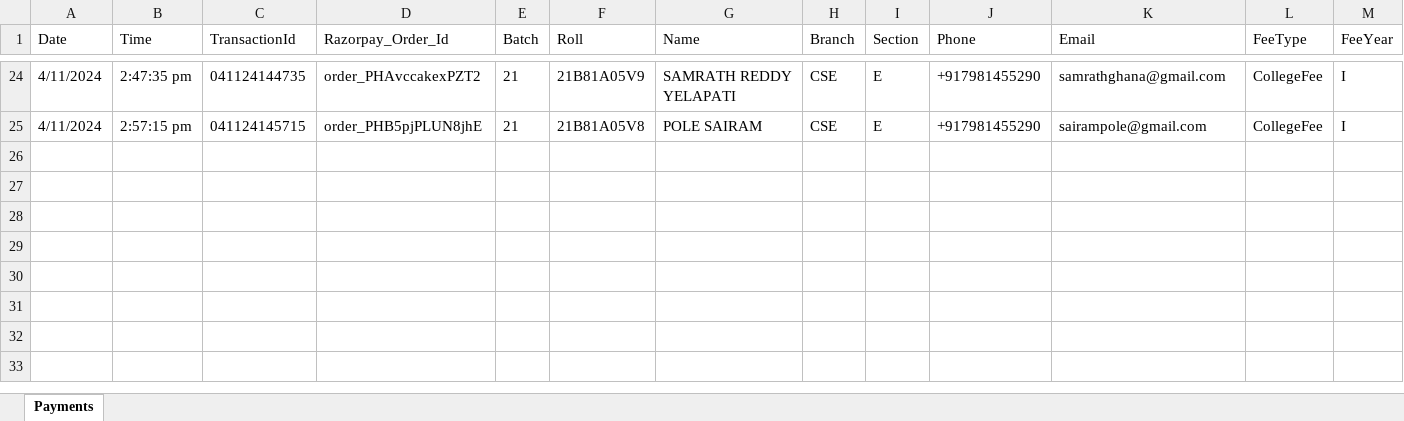
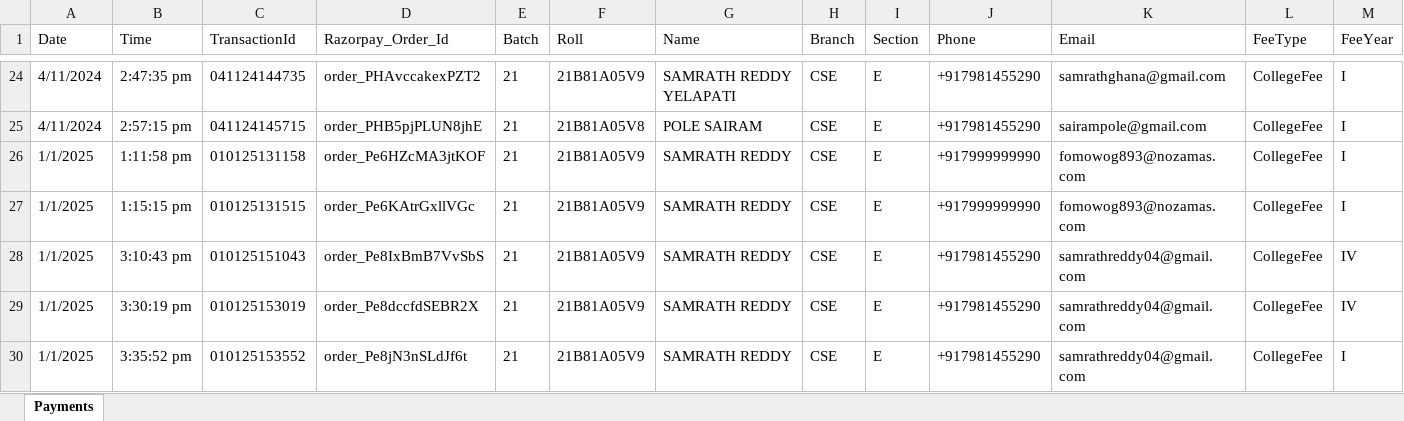
Before and after one commit to samrathreddy/Unipay, an Excel workbook: server/main.xlsx, sheet Payments, drawn as a sheet; only a part is shown, gaps mark what is left out; values as stored, in another font and other column widths than the file's, no borders; rows hold the shown columns only; the diff names each change by its address in the sheet, - before the commit and + after, or states it on an @@ line.

Commit message:
Created Success Page, Excel updation, vectors

```diff
--- a/server/main.xlsx (sheet Payments)
+++ b/server/main.xlsx (sheet Payments)
+row 26: 1/1/2025 | 1:11:58 pm | 010125131158 | order_Pe6HZcMA3jtKOF | 21 | 21B81A05V9 | SAMRATH REDDY | CSE | E | +917999999990 | fomowog893@nozamas.com | CollegeFee | I
+row 27: 1/1/2025 | 1:15:15 pm | 010125131515 | order_Pe6KAtrGxllVGc | 21 | 21B81A05V9 | SAMRATH REDDY | CSE | E | +917999999990 | fomowog893@nozamas.com | CollegeFee | I
+row 28: 1/1/2025 | 3:10:43 pm | 010125151043 | order_Pe8IxBmB7VvSbS | 21 | 21B81A05V9 | SAMRATH REDDY | CSE | E | +917981455290 | samrathreddy04@gmail.com | CollegeFee | IV
+row 29: 1/1/2025 | 3:30:19 pm | 010125153019 | order_Pe8dccfdSEBR2X | 21 | 21B81A05V9 | SAMRATH REDDY | CSE | E | +917981455290 | samrathreddy04@gmail.com | CollegeFee | IV
+row 30: 1/1/2025 | 3:35:52 pm | 010125153552 | order_Pe8jN3nSLdJf6t | 21 | 21B81A05V9 | SAMRATH REDDY | CSE | E | +917981455290 | samrathreddy04@gmail.com | CollegeFee | I
```
Also changed, not shown: 25 other files.
